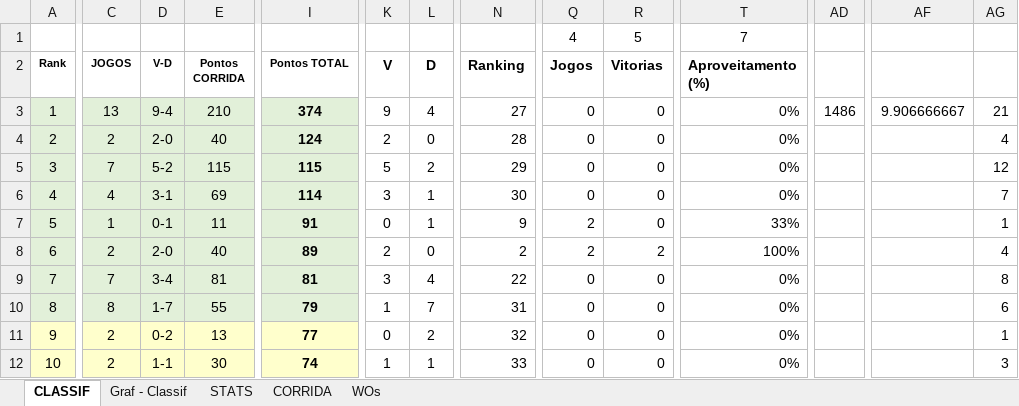
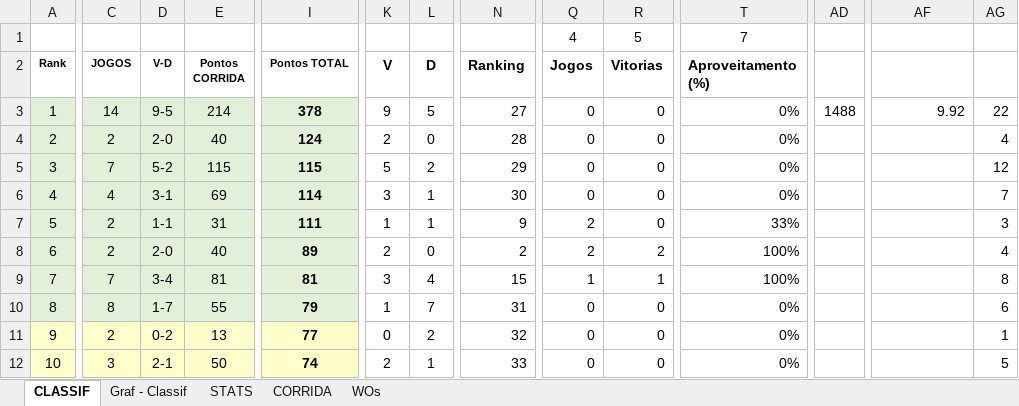
Before and after one commit to juanper/ATPerebas, an Excel workbook: ATPerebas - 2S21.xlsx, sheet CLASSIF, drawn as a sheet; only a part is shown, gaps mark what is left out; values as stored, in another font and other column widths than the file's, no borders; charts and pictures not drawn; the diff covers the shown part only; the diff names each change by its address in the sheet, - before the commit and + after, or states it on an @@ line.

Commit message:
Jogos 29/jul/2021

```diff
--- a/ATPerebas - 2S21.xlsx (sheet CLASSIF)
+++ b/ATPerebas - 2S21.xlsx (sheet CLASSIF)
-C3 (JOGOS): 13
+C3 (JOGOS): 14
-D3 (V-D): 9-4
+D3 (V-D): 9-5
-E3 (Pontos CORRIDA): 210
+E3 (Pontos CORRIDA): 214
-I3 (Pontos TOTAL): 374
+I3 (Pontos TOTAL): 378
-L3 (D): 4
+L3 (D): 5
-AD3: 1486
+AD3: 1488
-AF3: 9.906666667
+AF3: 9.92
-AG3: 21
+AG3: 22
-C7 (JOGOS): 1
+C7 (JOGOS): 2
-D7 (V-D): 0-1
+D7 (V-D): 1-1
-E7 (Pontos CORRIDA): 11
+E7 (Pontos CORRIDA): 31
-I7 (Pontos TOTAL): 91
+I7 (Pontos TOTAL): 111
-K7 (V): 0
+K7 (V): 1
-AG7: 1
+AG7: 3
-N9 (Ranking): 22
+N9 (Ranking): 15
-Q9 (Jogos): 0
+Q9 (Jogos): 1
-R9 (Vitorias): 0
+R9 (Vitorias): 1
-T9 (Aproveitamento (%)): 0%
+T9 (Aproveitamento (%)): 100%
-C12 (JOGOS): 2
+C12 (JOGOS): 3
-D12 (V-D): 1-1
+D12 (V-D): 2-1
-E12 (Pontos CORRIDA): 30
+E12 (Pontos CORRIDA): 50
-K12 (V): 1
+K12 (V): 2
-AG12: 3
+AG12: 5
```
Also changed, not shown: 172 edited cells elsewhere in this sheet, sheet CORRIDA, sheet STATS, sheet WOs, charts or pictures, 3 other files.
